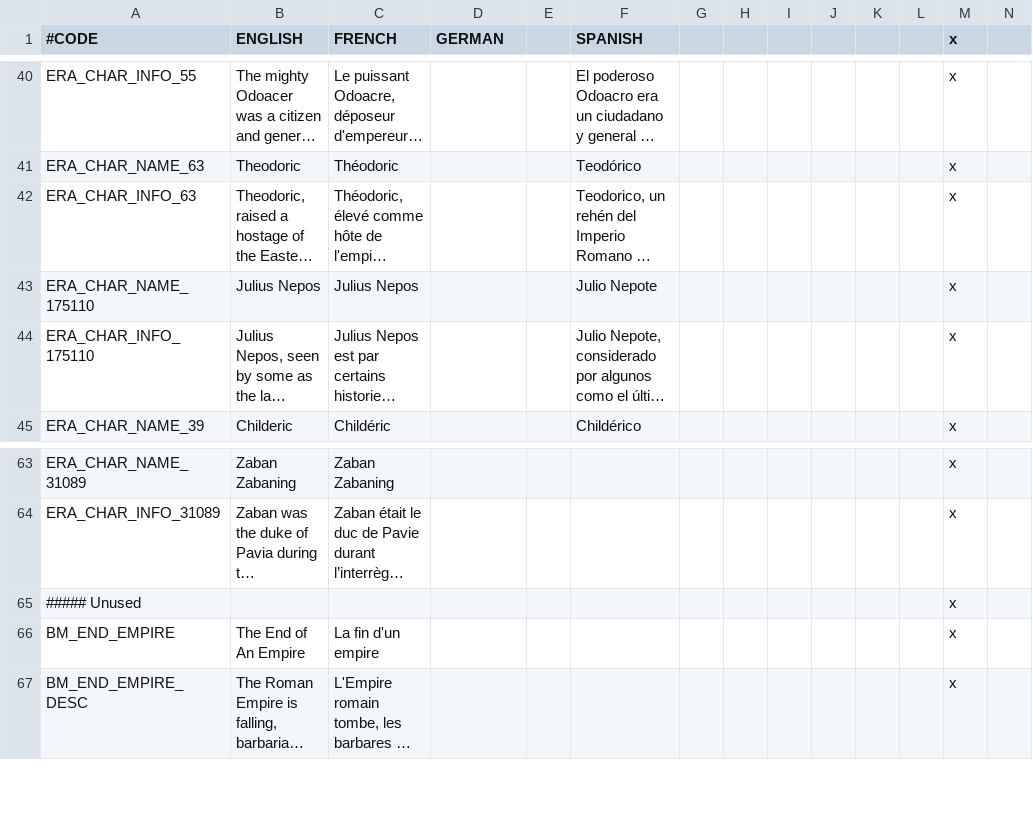
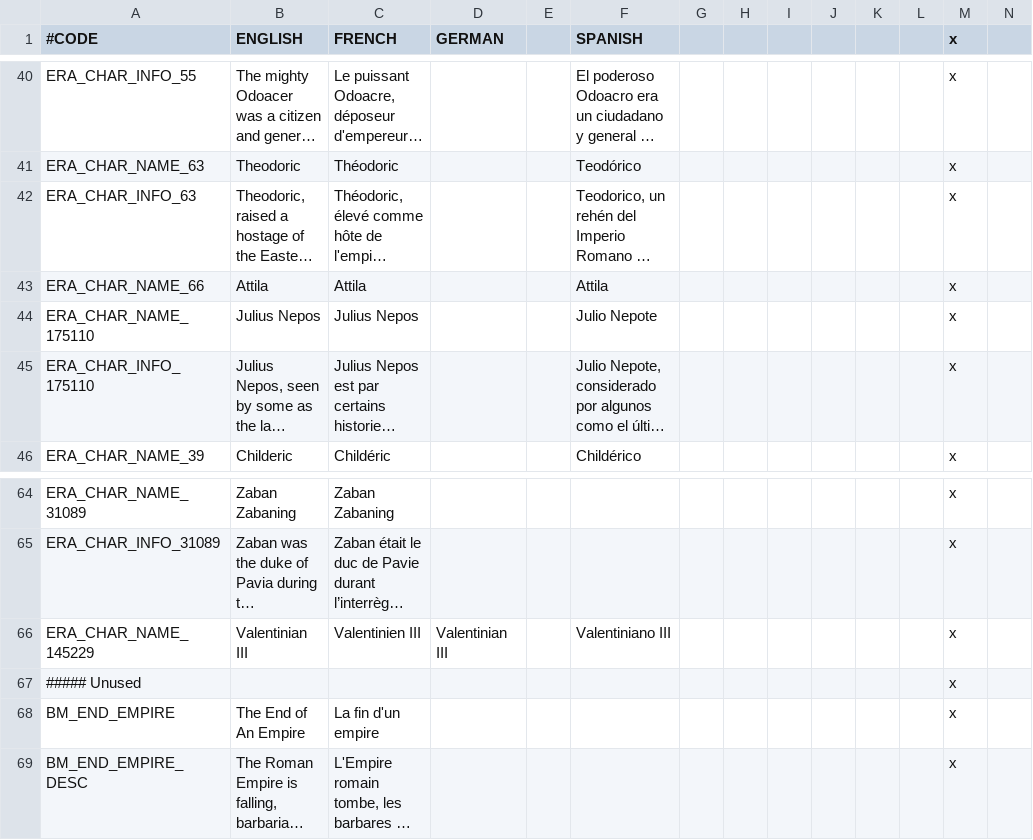
Before and after one commit to loup99/WtWSMS, a CSV file: WTWSMS/localisation/WtWSMS_bookmarks.csv, drawn as a sheet; only a part is shown, gaps mark what is left out; long unchanged cells end in …; rows hold the shown columns only; the diff names each change by its address in the sheet, - before the commit and + after, or states it on an @@ line.

Commit message:
some 445 era work
- disabled 395 era
- added Attila, Flavius Aetius (may be removed, because he's landless) and Valentinian III as interesting characters in 445 era

```diff
--- a/WTWSMS/localisation/WtWSMS_bookmarks.csv
+++ b/WTWSMS/localisation/WtWSMS_bookmarks.csv
+row 43: ERA_CHAR_NAME_66 | Attila | Attila |  |  | Attila |  |  |  |  |  |  | x
+row 66: ERA_CHAR_NAME_145229 | Valentinian III | Valentinien III | Valentinian III |  | Valentiniano III |  |  |  |  |  |  | x
```
Also changed, not shown: 1 other file.
